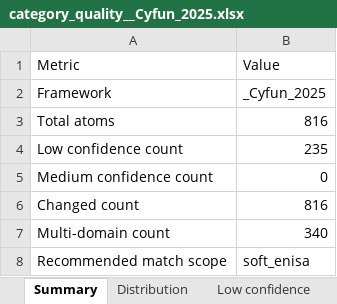
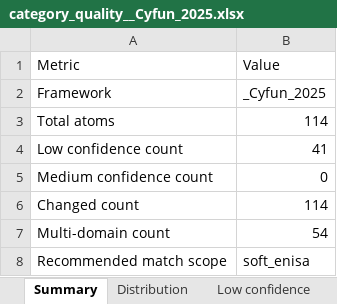
Before and after one commit to aurelienbrun-alt/Agent_mapping, an Excel workbook: reports/category_quality__Cyfun_2025.xlsx, sheet Summary, drawn as a sheet; values as stored, in another font and other column widths than the file's, no borders; the diff names each change by its address in the sheet, - before the commit and + after, or states it on an @@ line.

```diff
--- a/reports/category_quality__Cyfun_2025.xlsx (sheet Summary)
+++ b/reports/category_quality__Cyfun_2025.xlsx (sheet Summary)
-B3: 816
+B3: 114
-B4: 235
+B4: 41
-B6: 816
+B6: 114
-B7: 340
+B7: 54
```
Also changed, not shown: sheet Changed, sheet Multi-domain, sheet Low confidence, sheet Distribution, data/Belgium_Cyfun_2025.xlsx, data/France_ReCyf_2.5.xlsx, 43 other files.
